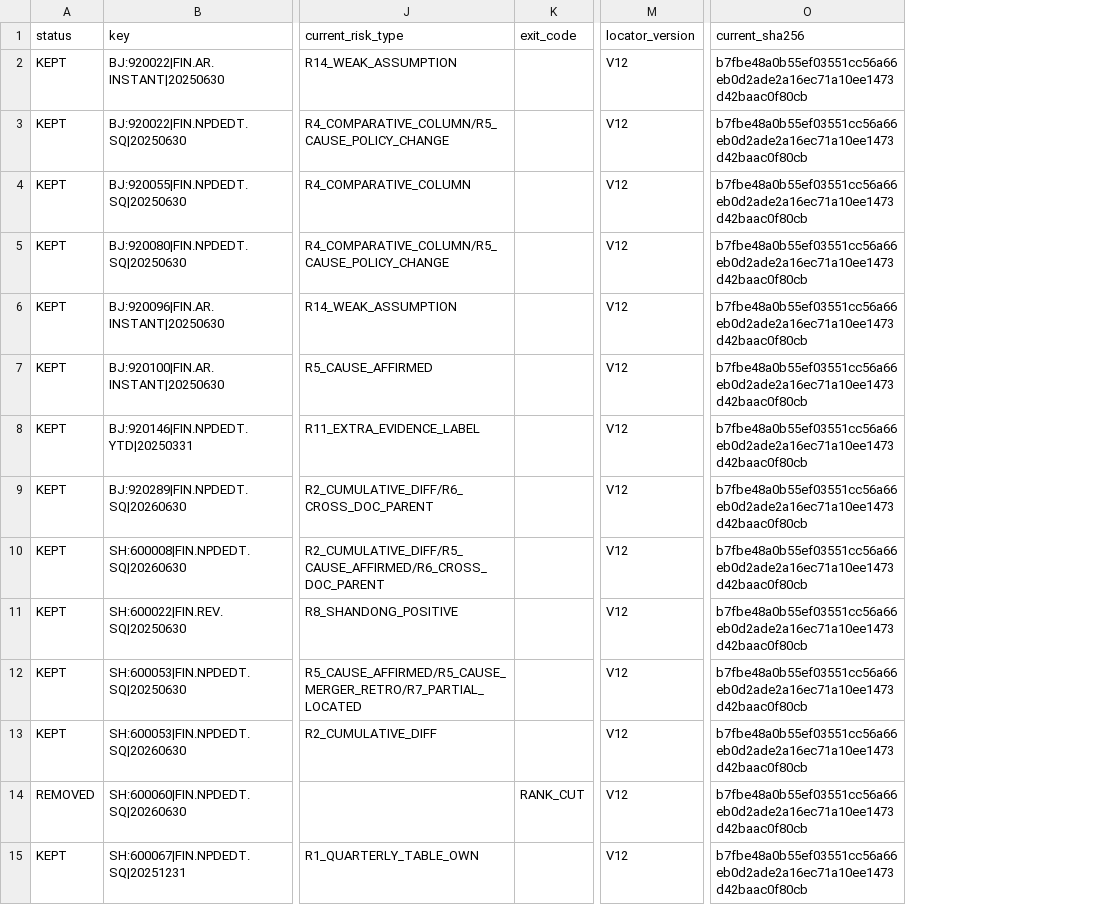
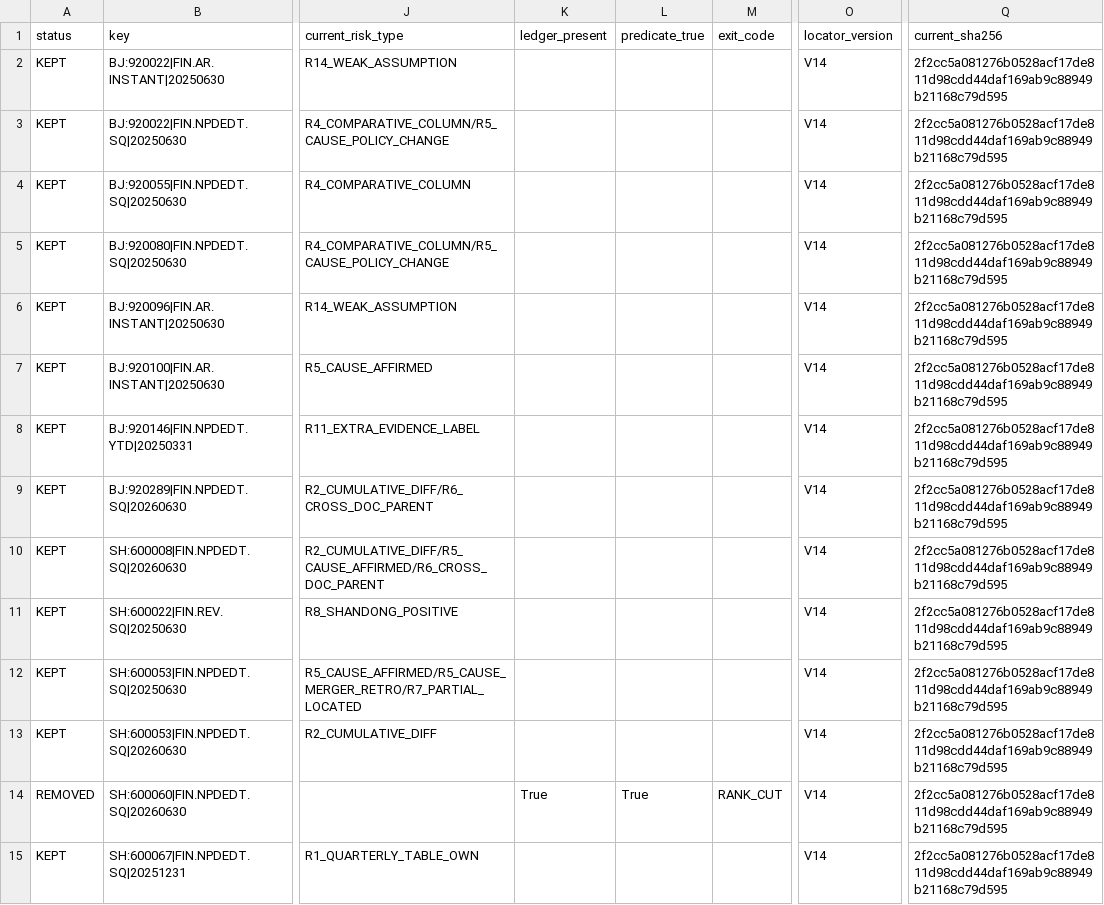
Before and after one commit to qiangzhuangmeili-ui/robotics-inflection-research, a CSV file: runs/issues/S00/errata_20261111_v5/sampling_keys_diff.csv, drawn as a sheet; only a part is shown, gaps mark what is left out; addresses are those after the commit; the diff covers the shown part only; the diff names each change by its address in the sheet, - before the commit and + after, or states it on an @@ line.

```diff
--- a/runs/issues/S00/errata_20261111_v5/sampling_keys_diff.csv
+++ b/runs/issues/S00/errata_20261111_v5/sampling_keys_diff.csv
+column K (ledger_present), row 14: True
+column L (predicate_true), row 14: True
-O2:O15 (locator_version): V12
+O2:O15 (locator_version): V14
-Q2:Q15 (current_sha256): b7fbe48a0b55ef03551cc56a66eb0d2ade2a16ec71a10ee1473d42baac0f80cb
+Q2:Q15 (current_sha256): 2f2cc5a081276b0528acf17de811d98cdd44daf169ab9c88949b21168c79d595
```
Also changed, not shown: 28 edited cells elsewhere in this file, runs/issues/S00/errata_20261111_v5/sampling_v5.csv, 23 other files.
